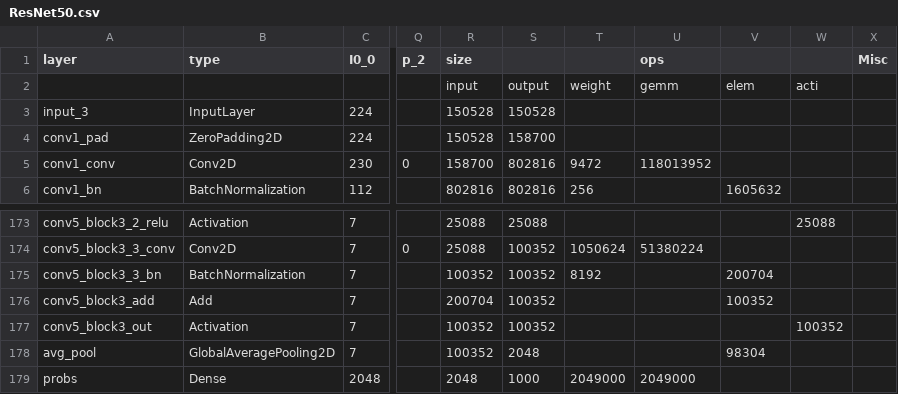
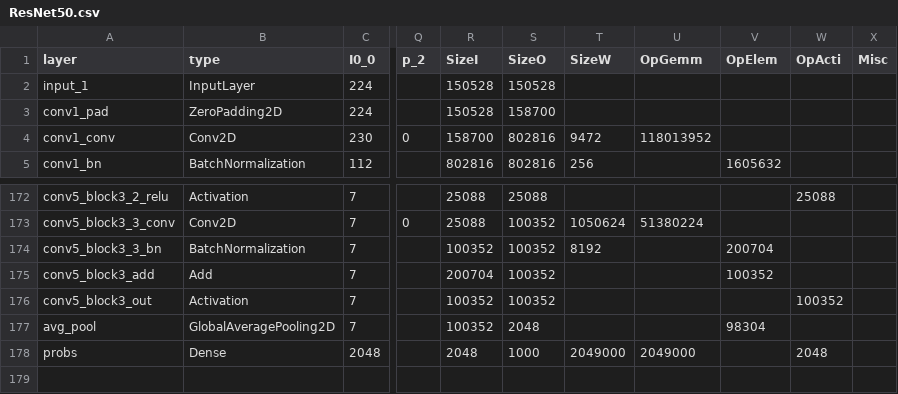
Before and after one commit to alexhegit/NNparser, a CSV file: outputs/tf/ResNet50.csv, drawn as a sheet; only a part is shown, gaps mark what is left out; removed rows and columns are numbered as before the commit, all else as after; rows hold the shown columns only; the diff names each change by its address in the sheet, - before the commit and + after, or states it on an @@ line.

```diff
--- a/outputs/tf/ResNet50.csv
+++ b/outputs/tf/ResNet50.csv
-R1: size
+R1: SizeI
-S1: (empty)
+S1: SizeO
-T1: (empty)
+T1: SizeW
-U1: ops
+U1: OpGemm
-V1: (empty)
+V1: OpElem
-W1: (empty)
+W1: OpActi
-row 2:  |  |  |  | input | output | weight | gemm | elem | acti
-A2 (layer): input_3
+A2 (layer): input_1
-W178 (OpActi): (empty)
+W178 (OpActi): 2048
```
Also changed, not shown: 2 other files.
